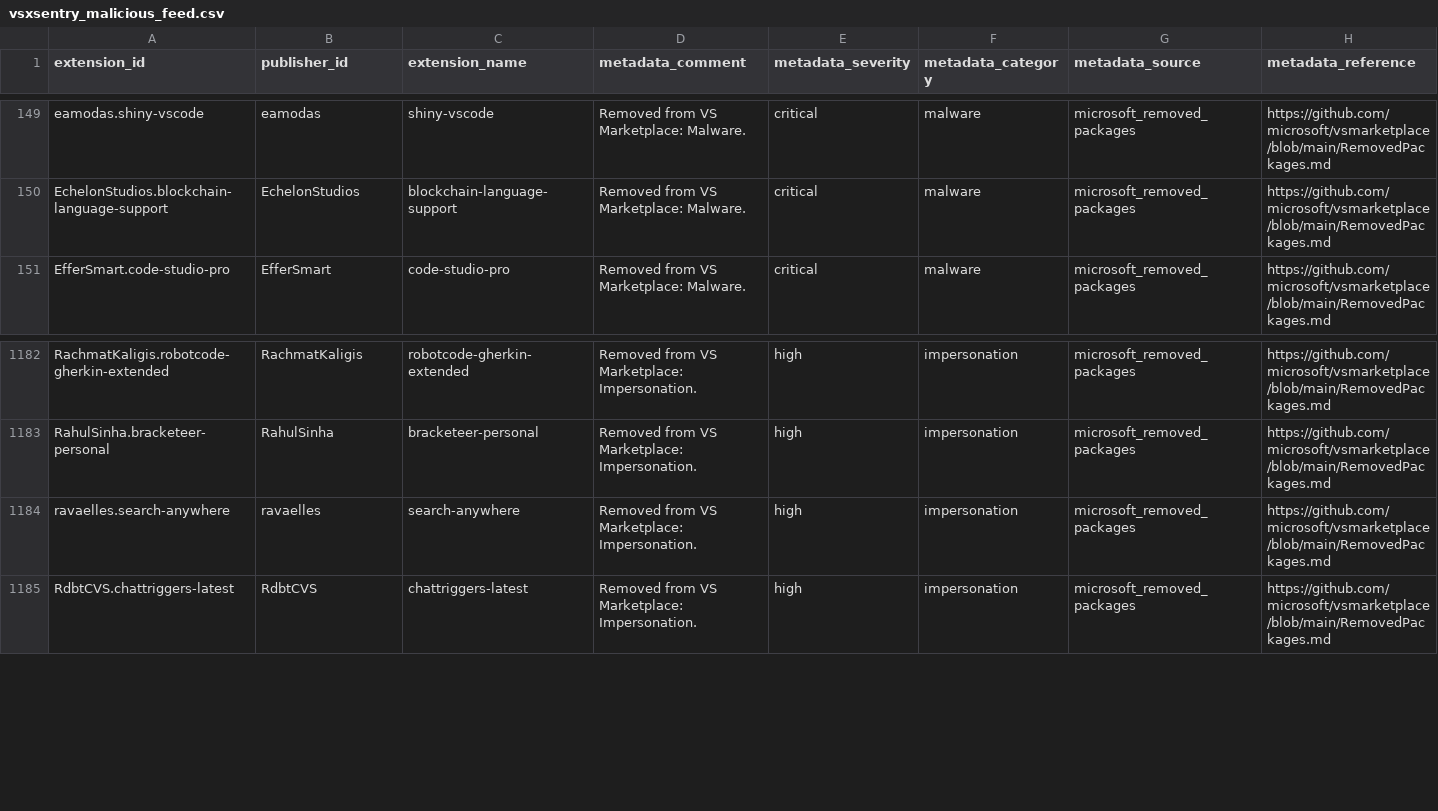
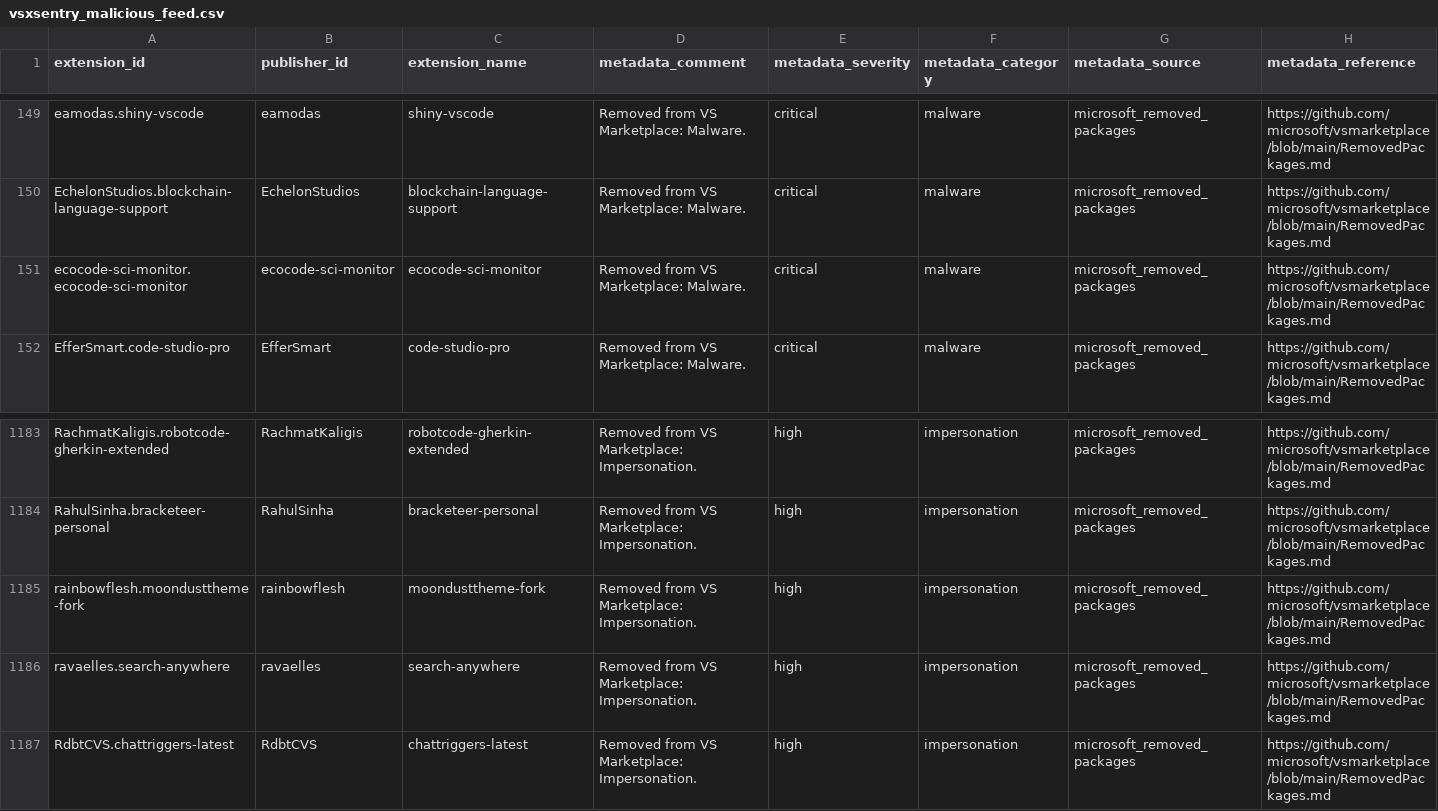
Before and after one commit to vsxsentry/vsxsentry.github.io, a CSV file: feeds/vsxsentry_malicious_feed.csv, drawn as a sheet; only a part is shown, gaps mark what is left out; rows hold the shown columns only; the diff names each change by its address in the sheet, - before the commit and + after, or states it on an @@ line.

```diff
--- a/feeds/vsxsentry_malicious_feed.csv
+++ b/feeds/vsxsentry_malicious_feed.csv
+row 151: ecocode-sci-monitor.ecocode-sci-monitor | ecocode-sci-monitor | ecocode-sci-monitor | Removed from VS Marketplace: Malware. | critical | malware | microsoft_removed_packages | https://github.com/microsoft/vsmarketplace/blob/main/RemovedPackages.md
+row 1185: rainbowflesh.moondusttheme-fork | rainbowflesh | moondusttheme-fork | Removed from VS Marketplace: Impersonation. | high | impersonation | microsoft_removed_packages | https://github.com/microsoft/vsmarketplace/blob/main/RemovedPackages.md
```
Also changed, not shown: feeds/vsxsentry_feed.csv, feeds/vsxsentry_opencti_import.csv, 13 other files.
